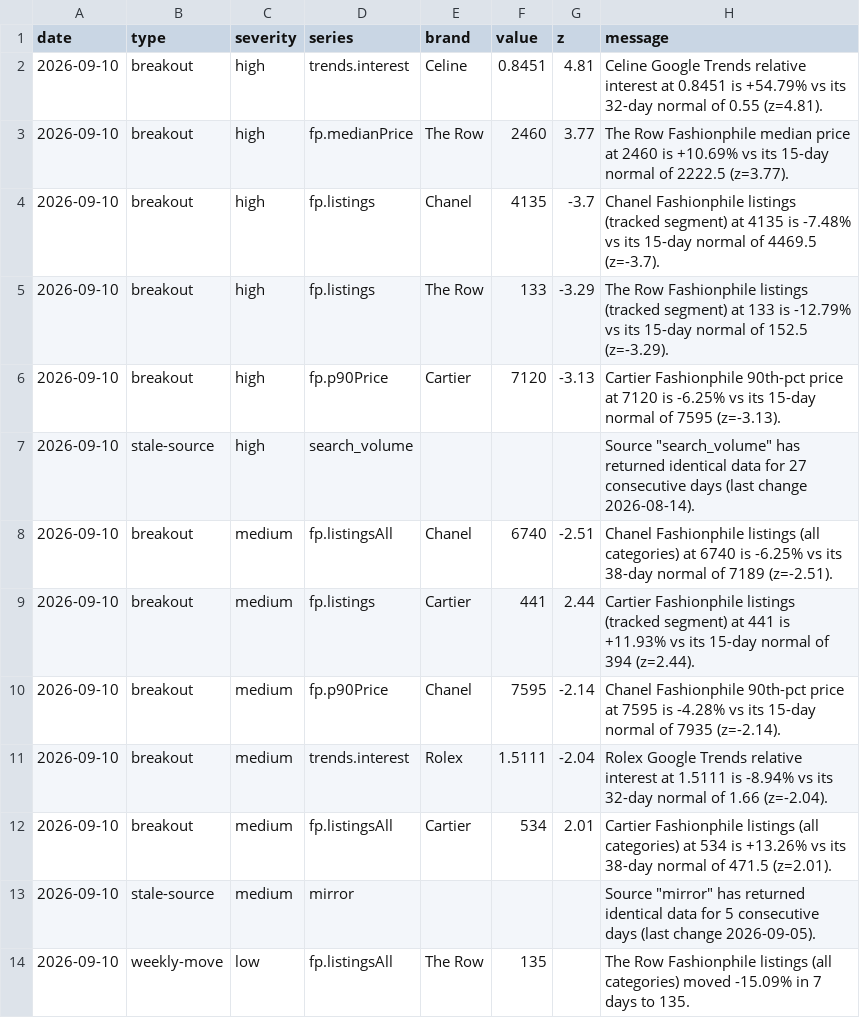
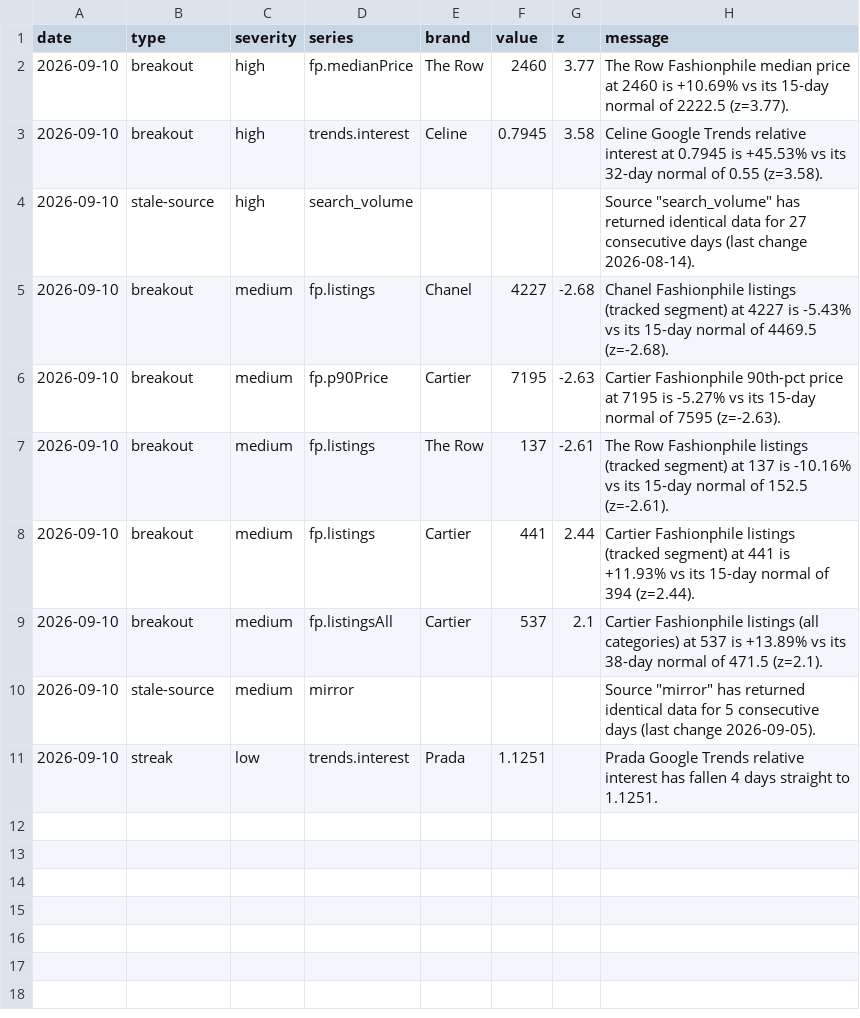
Before and after one commit to elibarzvi/demand-desk, a CSV file: data/exports/alerts.csv, drawn as a sheet.

```diff
--- a/data/exports/alerts.csv
+++ b/data/exports/alerts.csv
@@ -1,14 +1,11 @@
 date,type,severity,series,brand,value,z,message
-2026-09-10,breakout,high,trends.interest,Celine,0.8451,4.81,Celine Google Trends relative interest at 0.8451 is +54.79% vs its 32-day normal of 0.55 (z=4.81).
 2026-09-10,breakout,high,fp.medianPrice,The Row,2460,3.77,The Row Fashionphile median price at 2460 is +10.69% vs its 15-day normal of 2222.5 (z=3.77).
-2026-09-10,breakout,high,fp.listings,Chanel,4135,-3.7,Chanel Fashionphile listings (tracked segment) at 4135 is -7.48% vs its 15-day normal of 4469.5 (z=-3.7).
-2026-09-10,breakout,high,fp.listings,The Row,133,-3.29,The Row Fashionphile listings (tracked segment) at 133 is -12.79% vs its 15-day normal of 152.5 (z=-3.29).
-2026-09-10,breakout,high,fp.p90Price,Cartier,7120,-3.13,Cartier Fashionphile 90th-pct price at 7120 is -6.25% vs its 15-day normal of 7595 (z=-3.13).
+2026-09-10,breakout,high,trends.interest,Celine,0.7945,3.58,Celine Google Trends relative interest at 0.7945 is +45.53% vs its 32-day normal of 0.55 (z=3.58).
 2026-09-10,stale-source,high,search_volume,,,,"Source ""search_volume"" has returned identical data for 27 consecutive days (last change 2026-08-14)."
-2026-09-10,breakout,medium,fp.listingsAll,Chanel,6740,-2.51,Chanel Fashionphile listings (all categories) at 6740 is -6.25% vs its 38-day normal of 7189 (z=-2.51).
+2026-09-10,breakout,medium,fp.listings,Chanel,4227,-2.68,Chanel Fashionphile listings (tracked segment) at 4227 is -5.43% vs its 15-day normal of 4469.5 (z=-2.68).
+2026-09-10,breakout,medium,fp.p90Price,Cartier,7195,-2.63,Cartier Fashionphile 90th-pct price at 7195 is -5.27% vs its 15-day normal of 7595 (z=-2.63).
+2026-09-10,breakout,medium,fp.listings,The Row,137,-2.61,The Row Fashionphile listings (tracked segment) at 137 is -10.16% vs its 15-day normal of 152.5 (z=-2.61).
 2026-09-10,breakout,medium,fp.listings,Cartier,441,2.44,Cartier Fashionphile listings (tracked segment) at 441 is +11.93% vs its 15-day normal of 394 (z=2.44).
-2026-09-10,breakout,medium,fp.p90Price,Chanel,7595,-2.14,Chanel Fashionphile 90th-pct price at 7595 is -4.28% vs its 15-day normal of 7935 (z=-2.14).
-2026-09-10,breakout,medium,trends.interest,Rolex,1.5111,-2.04,Rolex Google Trends relative interest at 1.5111 is -8.94% vs its 32-day normal of 1.66 (z=-2.04).
-2026-09-10,breakout,medium,fp.listingsAll,Cartier,534,2.01,Cartier Fashionphile listings (all categories) at 534 is +13.26% vs its 38-day normal of 471.5 (z=2.01).
+2026-09-10,breakout,medium,fp.listingsAll,Cartier,537,2.1,Cartier Fashionphile listings (all categories) at 537 is +13.89% vs its 38-day normal of 471.5 (z=2.1).
 2026-09-10,stale-source,medium,mirror,,,,"Source ""mirror"" has returned identical data for 5 consecutive days (last change 2026-09-05)."
-2026-09-10,weekly-move,low,fp.listingsAll,The Row,135,,The Row Fashionphile listings (all categories) moved -15.09% in 7 days to 135.
+2026-09-10,streak,low,trends.interest,Prada,1.1251,,Prada Google Trends relative interest has fallen 4 days straight to 1.1251.
```
Also changed, not shown: data/exports/ebay.csv, data/exports/fashionphile-condition.csv, 12 other files.
